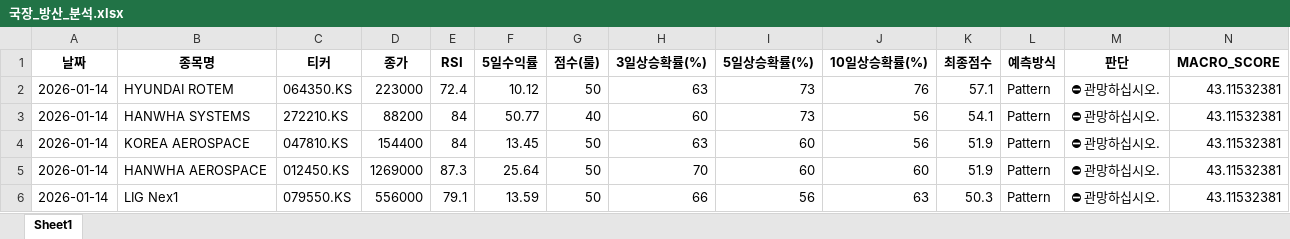
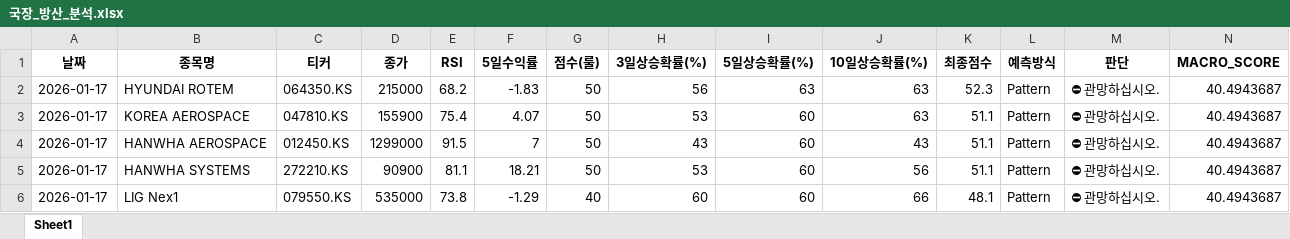
Before and after one commit to tradeprogram/ODIN-SPEAR-STRATEGY, an Excel workbook: DECISION/국장_방산_분석.xlsx, sheet Sheet1, drawn as a sheet; only a part is shown; values as stored, in another font and other column widths than the file's, no borders; removed rows and columns are numbered as before the commit, all else as after; rows hold the shown columns only; the diff names each change by its address in the sheet, - before the commit and + after, or states it on an @@ line.

```diff
--- a/DECISION/국장_방산_분석.xlsx (sheet Sheet1)
+++ b/DECISION/국장_방산_분석.xlsx (sheet Sheet1)
-A2 (날짜): 2026-01-14
+A2 (날짜): 2026-01-17
-D2 (종가): 223000
+D2 (종가): 215000
-E2 (RSI): 72.4
+E2 (RSI): 68.2
-F2 (5일수익률): 10.12
+F2 (5일수익률): -1.83
-H2 (3일상승확률(%)): 63
+H2 (3일상승확률(%)): 56
-I2 (5일상승확률(%)): 73
+I2 (5일상승확률(%)): 63
-J2 (10일상승확률(%)): 76
+J2 (10일상승확률(%)): 63
-K2 (최종점수): 57.1
+K2 (최종점수): 52.3
-N2 (MACRO_SCORE): 43.11532381
+N2 (MACRO_SCORE): 40.4943687
-row 3: 2026-01-14 | HANWHA SYSTEMS | 272210.KS | 88200 | 84 | 50.77 | 40 | 60 | 73 | 56 | 54.1 | Pattern | ⛔ 관망하십시오. | 43.11532381
-A3:A4 (날짜): 2026-01-14
+A3:A4 (날짜): 2026-01-17
-D3 (종가): 154400
+D3 (종가): 155900
-E3 (RSI): 84
+E3 (RSI): 75.4
-F3 (5일수익률): 13.45
+F3 (5일수익률): 4.07
-H3 (3일상승확률(%)): 63
+H3 (3일상승확률(%)): 53
-J3 (10일상승확률(%)): 56
+J3 (10일상승확률(%)): 63
-K3:K4 (최종점수): 51.9
+K3:K4 (최종점수): 51.1
-N3:N4 (MACRO_SCORE): 43.11532381
+N3:N4 (MACRO_SCORE): 40.4943687
-D4 (종가): 1269000
+D4 (종가): 1299000
-E4 (RSI): 87.3
+E4 (RSI): 91.5
-F4 (5일수익률): 25.64
+F4 (5일수익률): 7
-H4 (3일상승확률(%)): 70
+H4 (3일상승확률(%)): 43
-J4 (10일상승확률(%)): 60
+J4 (10일상승확률(%)): 43
+row 5: 2026-01-17 | HANWHA SYSTEMS | 272210.KS | 90900 | 81.1 | 18.21 | 50 | 53 | 60 | 56 | 51.1 | Pattern | ⛔ 관망하십시오. | 40.4943687
-A6 (날짜): 2026-01-14
+A6 (날짜): 2026-01-17
-D6 (종가): 556000
+D6 (종가): 535000
-E6 (RSI): 79.1
+E6 (RSI): 73.8
-F6 (5일수익률): 13.59
+F6 (5일수익률): -1.29
-G6 (점수(룰)): 50
+G6 (점수(룰)): 40
-H6 (3일상승확률(%)): 66
+H6 (3일상승확률(%)): 60
-I6 (5일상승확률(%)): 56
+I6 (5일상승확률(%)): 60
-J6 (10일상승확률(%)): 63
+J6 (10일상승확률(%)): 66
-K6 (최종점수): 50.3
+K6 (최종점수): 48.1
-N6 (MACRO_SCORE): 43.11532381
+N6 (MACRO_SCORE): 40.4943687
```
Also changed, not shown: DECISION/국장_반도체_분석.xlsx, DECISION/미장_SMR_분석.xlsx, 8 other files.
